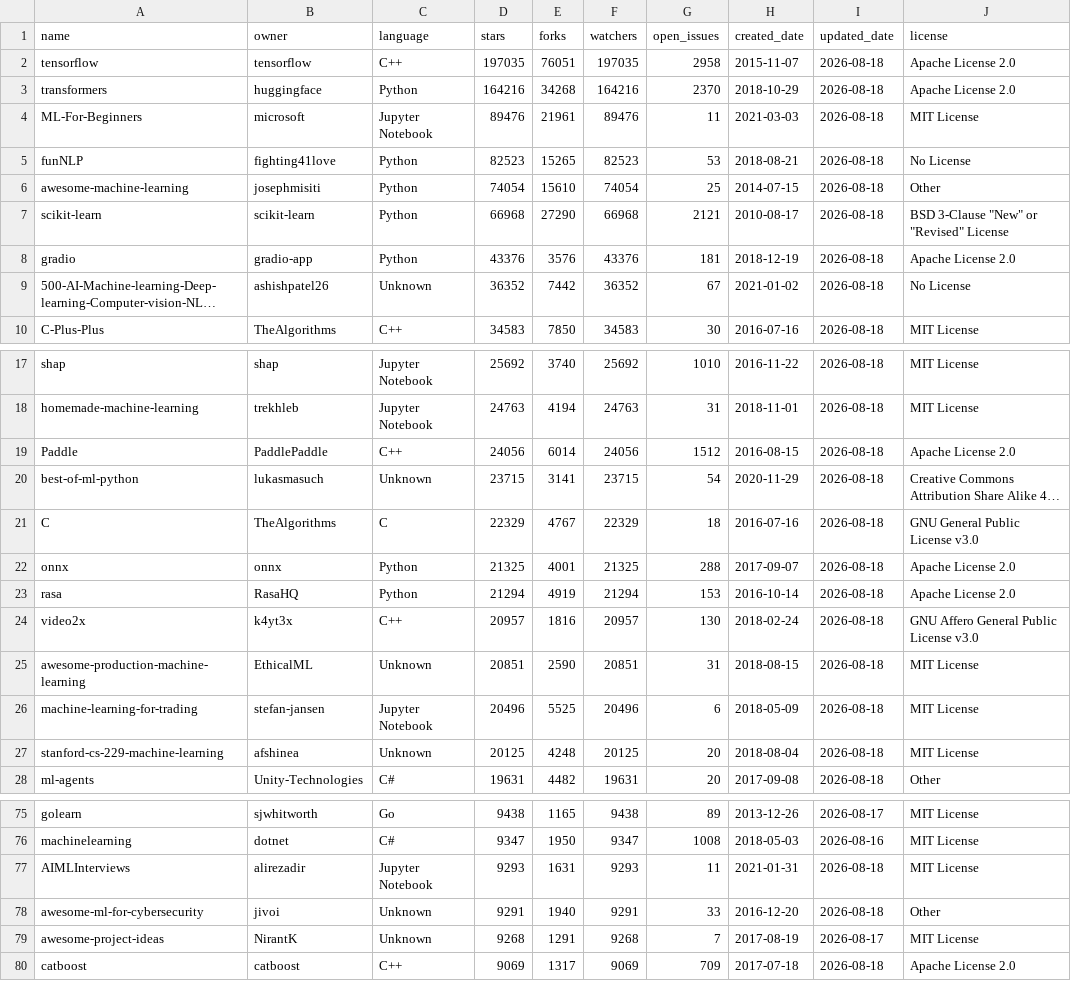
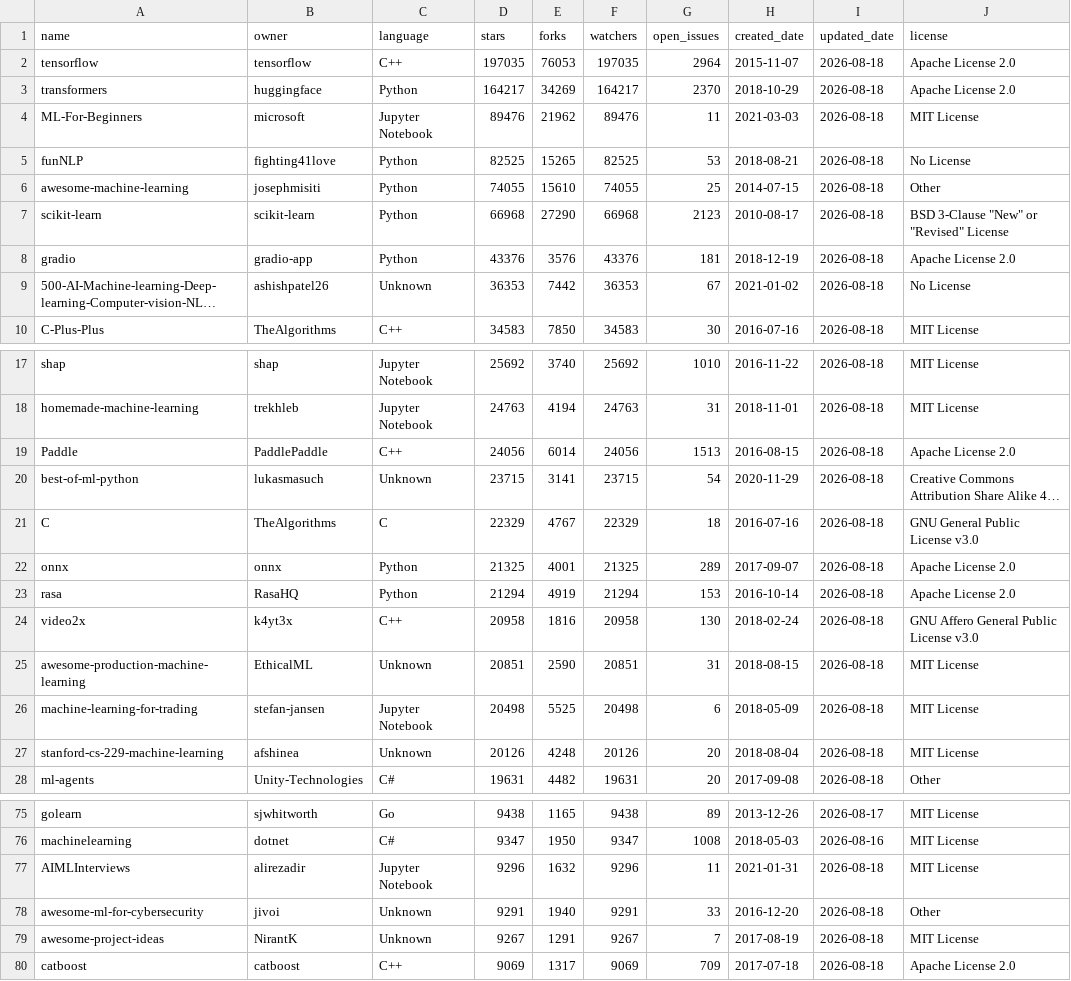
Before and after one commit to yassenezz54/github-ml-analysis, a CSV file: github_projects.csv, drawn as a sheet; only a part is shown, gaps mark what is left out; long unchanged cells end in …; the diff covers the shown part only; the diff names each change by its address in the sheet, - before the commit and + after, or states it on an @@ line.

Commit message:
Initial commit with data collection pipeline

```diff
--- a/github_projects.csv
+++ b/github_projects.csv
-E2 (forks): 76051
+E2 (forks): 76053
-G2 (open_issues): 2958
+G2 (open_issues): 2964
-D3 (stars): 164216
+D3 (stars): 164217
-E3 (forks): 34268
+E3 (forks): 34269
-F3 (watchers): 164216
+F3 (watchers): 164217
-E4 (forks): 21961
+E4 (forks): 21962
-D5 (stars): 82523
+D5 (stars): 82525
-F5 (watchers): 82523
+F5 (watchers): 82525
-D6 (stars): 74054
+D6 (stars): 74055
-F6 (watchers): 74054
+F6 (watchers): 74055
-G7 (open_issues): 2121
+G7 (open_issues): 2123
-D9 (stars): 36352
+D9 (stars): 36353
-F9 (watchers): 36352
+F9 (watchers): 36353
-G19 (open_issues): 1512
+G19 (open_issues): 1513
-G22 (open_issues): 288
+G22 (open_issues): 289
-D24 (stars): 20957
+D24 (stars): 20958
-F24 (watchers): 20957
+F24 (watchers): 20958
-D26 (stars): 20496
+D26 (stars): 20498
-F26 (watchers): 20496
+F26 (watchers): 20498
-D27 (stars): 20125
+D27 (stars): 20126
-F27 (watchers): 20125
+F27 (watchers): 20126
-D77 (stars): 9293
+D77 (stars): 9296
-E77 (forks): 1631
+E77 (forks): 1632
-F77 (watchers): 9293
+F77 (watchers): 9296
-D79 (stars): 9268
+D79 (stars): 9267
-F79 (watchers): 9268
+F79 (watchers): 9267
-I79 (updated_date): 2026-08-17
+I79 (updated_date): 2026-08-18
```
Also changed, not shown: 8 edited cells elsewhere in this file.
